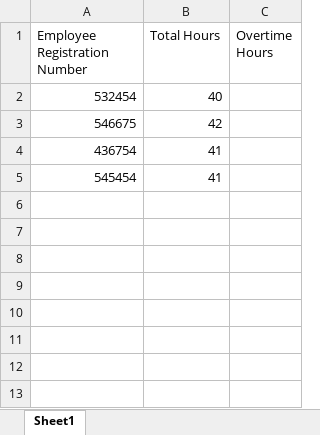
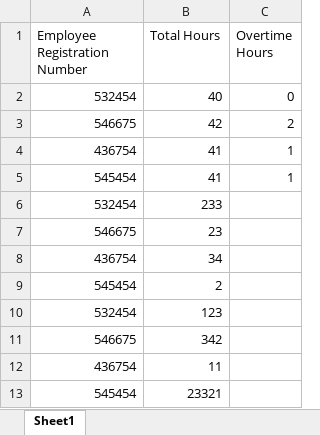
Before and after one commit to jorloicono/AF-POWER-AUTOMATE-AVANZADO, an Excel workbook: DATOS/Employees.xlsx, sheet Sheet1, drawn as a sheet; values as stored, in another font and other column widths than the file's, no borders; the diff names each change by its address in the sheet, - before the commit and + after, or states it on an @@ line.

```diff
--- a/DATOS/Employees.xlsx (sheet Sheet1)
+++ b/DATOS/Employees.xlsx (sheet Sheet1)
-C2 (Overtime Hours): (empty)
+C2 (Overtime Hours): 0
-C3 (Overtime Hours): (empty)
+C3 (Overtime Hours): 2
-C4:C5 (Overtime Hours): (empty)
+C4:C5 (Overtime Hours): 1
+row 6: 532454 | 233
+row 7: 546675 | 23
+row 8: 436754 | 34
+row 9: 545454 | 2
+row 10: 532454 | 123
+row 11: 546675 | 342
+row 12: 436754 | 11
+row 13: 545454 | 23321
```
Also changed, not shown: 5 other files.
